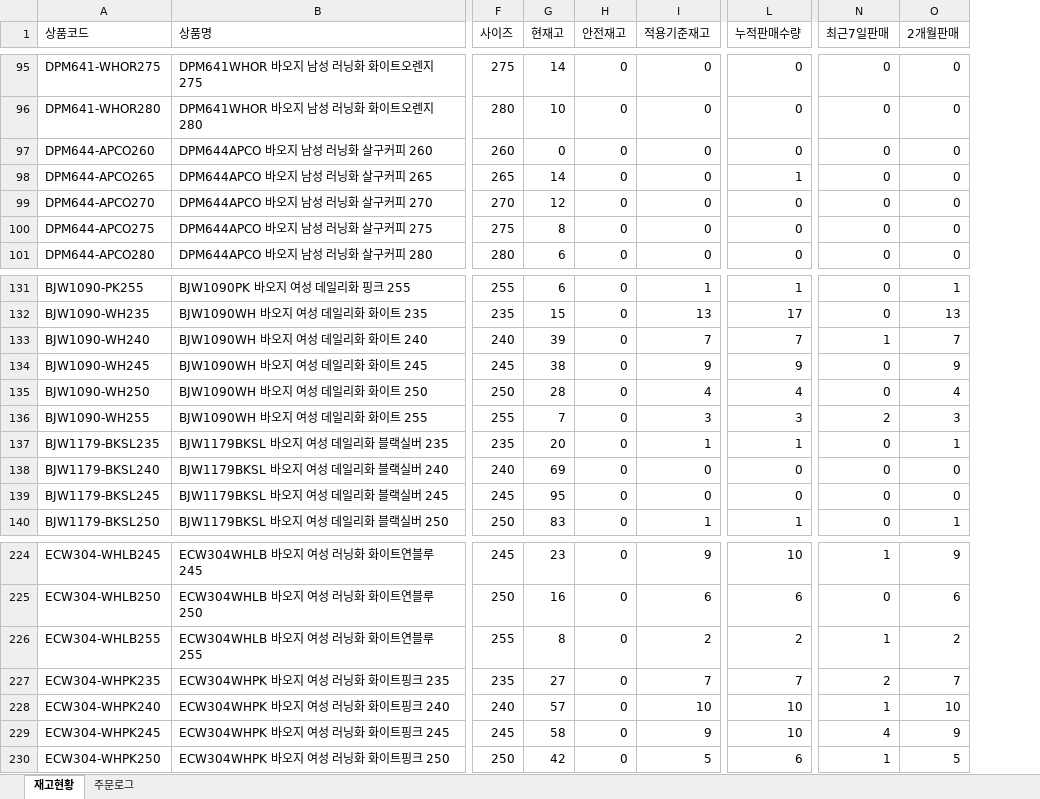
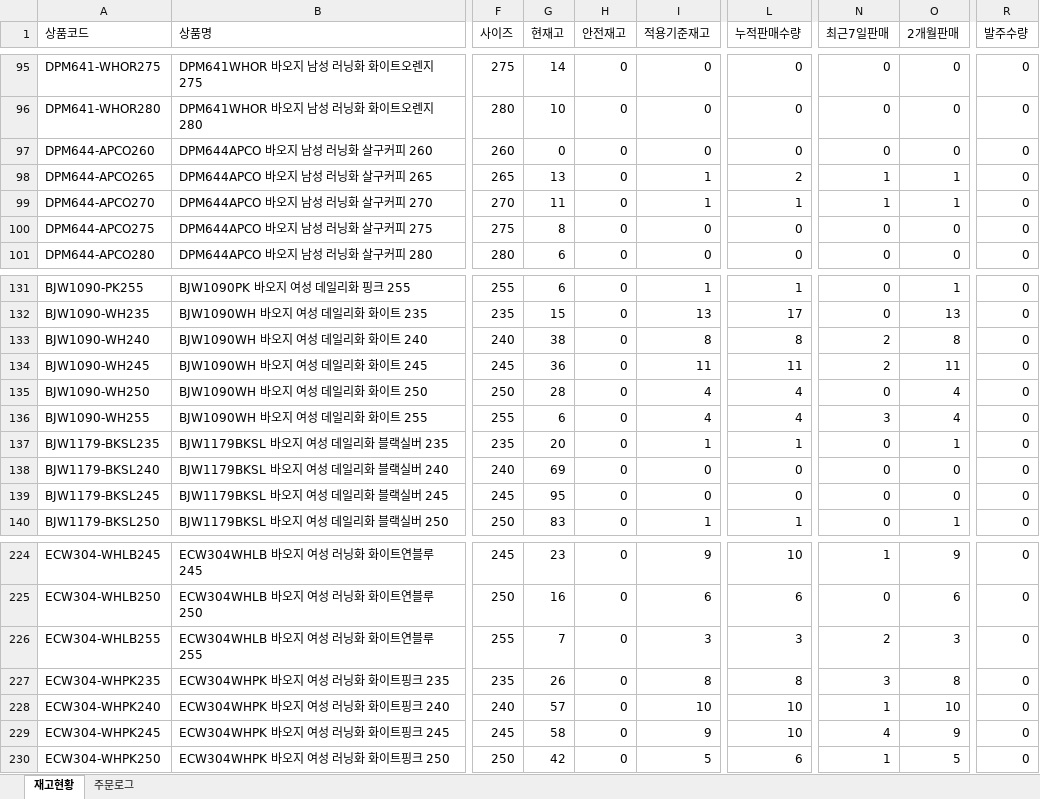
Before and after one commit to dkseotjd0112-max/Baoji-dashboard, an Excel workbook: data.xlsx, sheet 재고현황, drawn as a sheet; only a part is shown, gaps mark what is left out; values as stored, in another font and other column widths than the file's, no borders; the diff covers the shown part only; the diff names each change by its address in the sheet, - before the commit and + after, or states it on an @@ line.

```diff
--- a/data.xlsx (sheet 재고현황)
+++ b/data.xlsx (sheet 재고현황)
+column R (발주수량), rows 95-101: all 0; rows 131-140: all 0; rows 224-230: all 0
-G98 (현재고): 14
+G98 (현재고): 13
-I98:I99 (적용기준재고): 0
+I98:I99 (적용기준재고): 1
-L98 (누적판매수량): 1
+L98 (누적판매수량): 2
-N98:N99 (최근7일판매): 0
+N98:N99 (최근7일판매): 1
-O98:O99 (2개월판매): 0
+O98:O99 (2개월판매): 1
-G99 (현재고): 12
+G99 (현재고): 11
-L99 (누적판매수량): 0
+L99 (누적판매수량): 1
-G133 (현재고): 39
+G133 (현재고): 38
-I133 (적용기준재고): 7
+I133 (적용기준재고): 8
-L133 (누적판매수량): 7
+L133 (누적판매수량): 8
-N133 (최근7일판매): 1
+N133 (최근7일판매): 2
-O133 (2개월판매): 7
+O133 (2개월판매): 8
-G134 (현재고): 38
+G134 (현재고): 36
-I134 (적용기준재고): 9
+I134 (적용기준재고): 11
-L134 (누적판매수량): 9
+L134 (누적판매수량): 11
-N134 (최근7일판매): 0
+N134 (최근7일판매): 2
-O134 (2개월판매): 9
+O134 (2개월판매): 11
-G136 (현재고): 7
+G136 (현재고): 6
-I136 (적용기준재고): 3
+I136 (적용기준재고): 4
-L136 (누적판매수량): 3
+L136 (누적판매수량): 4
-N136 (최근7일판매): 2
+N136 (최근7일판매): 3
-O136 (2개월판매): 3
+O136 (2개월판매): 4
-G226 (현재고): 8
+G226 (현재고): 7
-I226 (적용기준재고): 2
+I226 (적용기준재고): 3
-L226 (누적판매수량): 2
+L226 (누적판매수량): 3
-N226 (최근7일판매): 1
+N226 (최근7일판매): 2
-O226 (2개월판매): 2
+O226 (2개월판매): 3
-G227 (현재고): 27
+G227 (현재고): 26
-I227 (적용기준재고): 7
+I227 (적용기준재고): 8
-L227 (누적판매수량): 7
+L227 (누적판매수량): 8
-N227 (최근7일판매): 2
+N227 (최근7일판매): 3
-O227 (2개월판매): 7
+O227 (2개월판매): 8
```
Also changed, not shown: 10 edited cells elsewhere in this sheet, sheet 주문로그, 1 other file.
